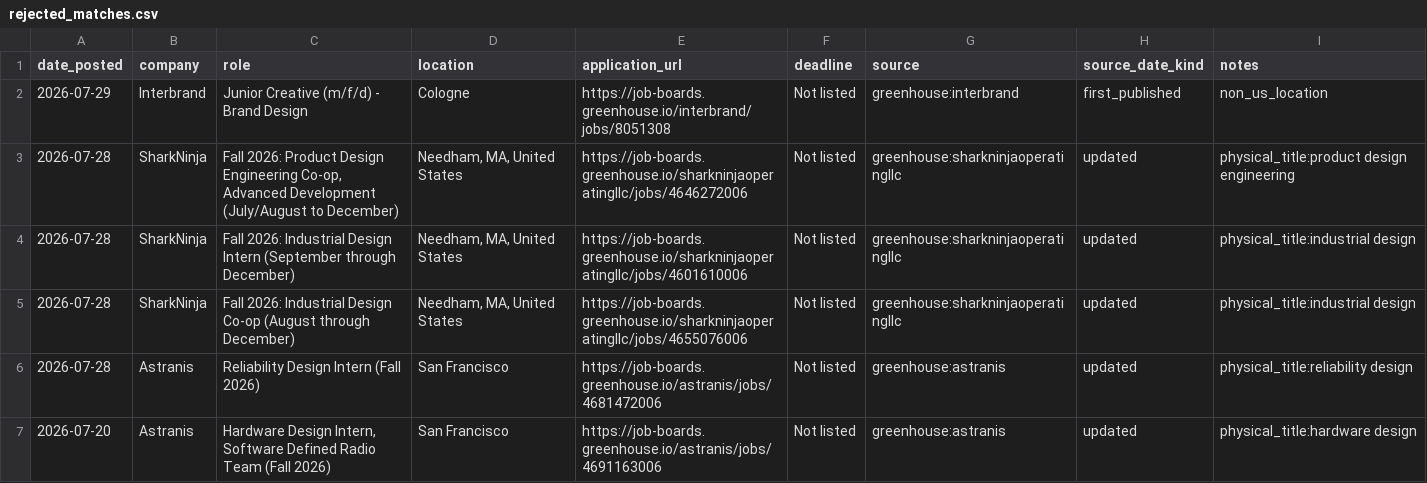
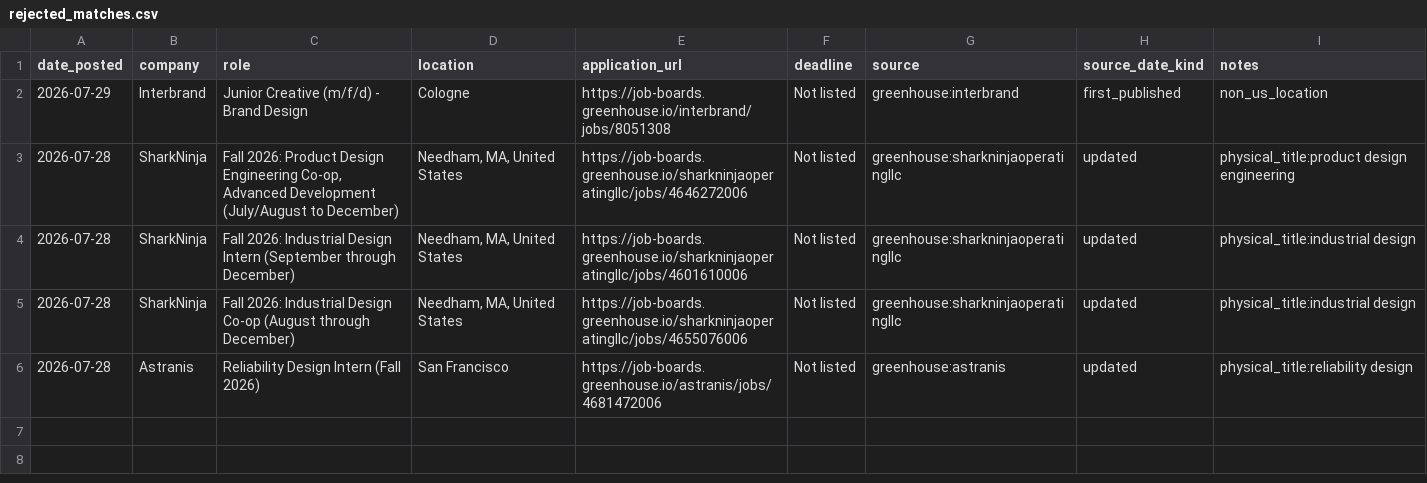
Before and after one commit to jasontello/design-opportunities, a CSV file: data/rejected_matches.csv, drawn as a sheet; the diff names each change by its address in the sheet, - before the commit and + after, or states it on an @@ line.

```diff
--- a/data/rejected_matches.csv
+++ b/data/rejected_matches.csv
-row 7: 2026-07-20 | Astranis | Hardware Design Intern, Software Defined Radio Team (Fall 2026) | San Francisco | https://job-boards.greenhouse.io/astranis/jobs/4691163006 | Not listed | greenhouse:astranis | updated | physical_title:hardware design
```
